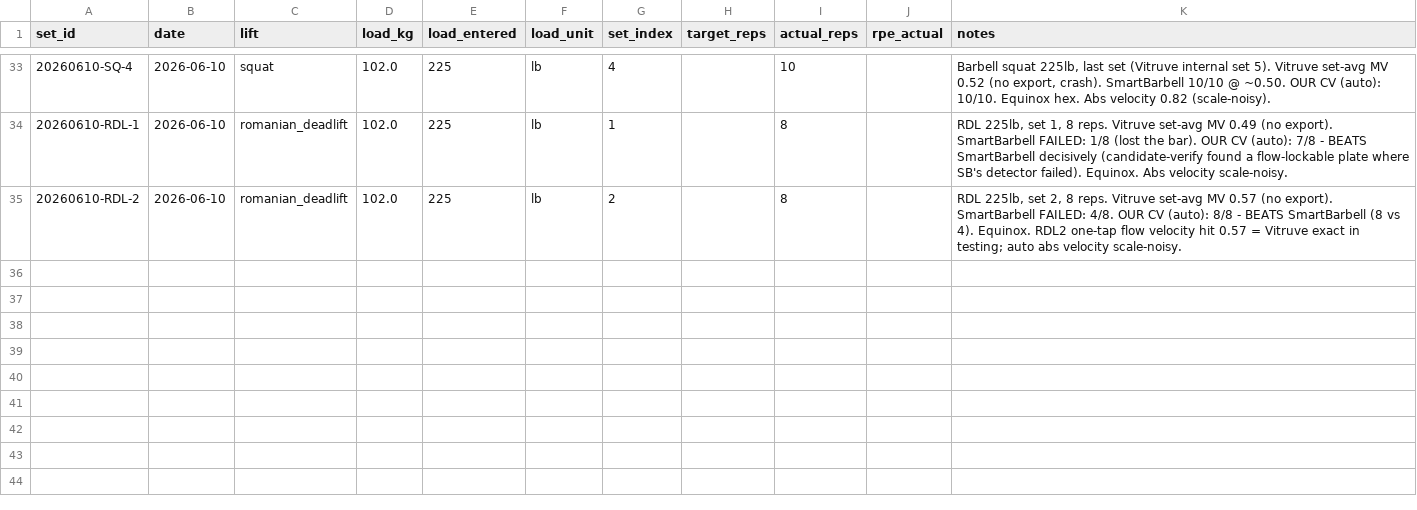
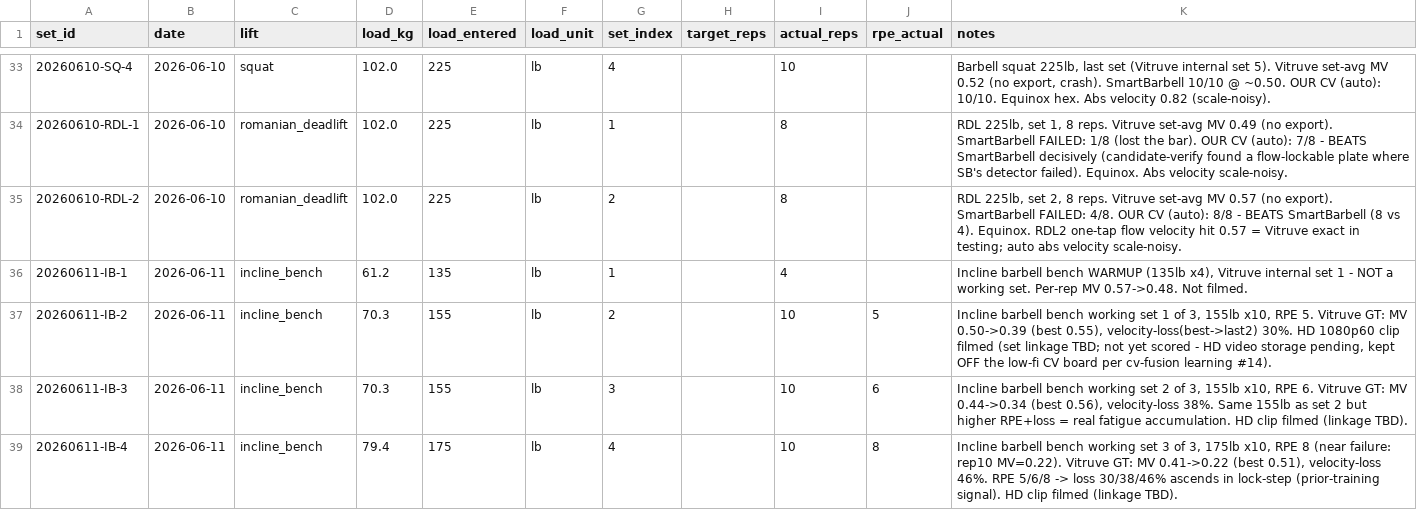
Before and after one commit to jimartter-git/vbt, a CSV file: dataset/sets.csv, drawn as a sheet; only a part is shown, gaps mark what is left out; the diff names each change by its address in the sheet, - before the commit and + after, or states it on an @@ line.

```diff
--- a/dataset/sets.csv
+++ b/dataset/sets.csv
+row 36: 20260611-IB-1 | 2026-06-11 | incline_bench | 61.2 | 135 | lb | 1 |  | 4 |  | Incline barbell bench WARMUP (135lb x4), Vitruve internal set 1 - NOT a working set. Per-rep MV 0.57->0.48. Not filmed.
+row 37: 20260611-IB-2 | 2026-06-11 | incline_bench | 70.3 | 155 | lb | 2 |  | 10 | 5 | Incline barbell bench working set 1 of 3, 155lb x10, RPE 5. Vitruve GT: MV 0.50->0.39 (best 0.55), velocity-loss(best->last2) 30%. HD 1080p60 clip filmed (set linkage TBD; not yet scored - HD video storage pending, kept OFF the low-fi CV board per cv-fusion learning #14).
+row 38: 20260611-IB-3 | 2026-06-11 | incline_bench | 70.3 | 155 | lb | 3 |  | 10 | 6 | Incline barbell bench working set 2 of 3, 155lb x10, RPE 6. Vitruve GT: MV 0.44->0.34 (best 0.56), velocity-loss 38%. Same 155lb as set 2 but higher RPE+loss = real fatigue accumulation. HD clip filmed (linkage TBD).
+row 39: 20260611-IB-4 | 2026-06-11 | incline_bench | 79.4 | 175 | lb | 4 |  | 10 | 8 | Incline barbell bench working set 3 of 3, 175lb x10, RPE 8 (near failure: rep10 MV=0.22). Vitruve GT: MV 0.41->0.22 (best 0.51), velocity-loss 46%. RPE 5/6/8 -> loss 30/38/46% ascends in lock-step (prior-training signal). HD clip filmed (linkage TBD).
```
Also changed, not shown: 1 other file.
